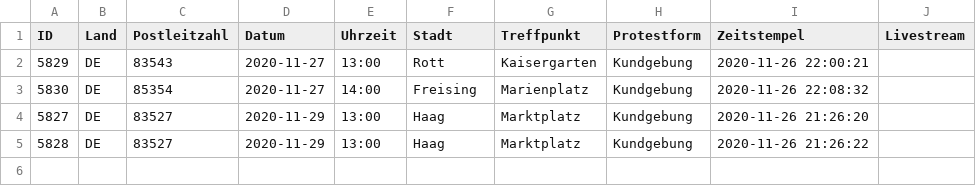
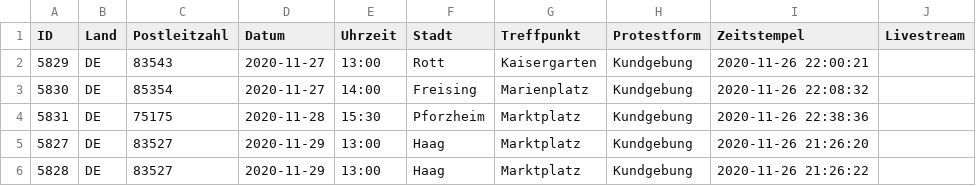
Before and after one commit to anonymous-tld/m.terminkalender.top, a CSV file: _data/warteschlange.csv, drawn as a sheet.

Commit message:
Update warteschlange.csv from https://demo.terminkalender.top/warteschlange.csv

```diff
--- a/_data/warteschlange.csv
+++ b/_data/warteschlange.csv
@@ -3,2 +3,3 @@ ID,Land,Postleitzahl,Datum,Uhrzeit,Stadt,Treffpunkt,Protestform,Zeitstempel,Live
 5830,DE,85354,2020-11-27,14:00,Freising,Marienplatz,Kundgebung,2020-11-26 22:08:32,
+5831,DE,75175,2020-11-28,15:30,Pforzheim,Marktplatz,Kundgebung,2020-11-26 22:38:36,
 5827,DE,83527,2020-11-29,13:00,Haag,Marktplatz,Kundgebung,2020-11-26 21:26:20,
```
